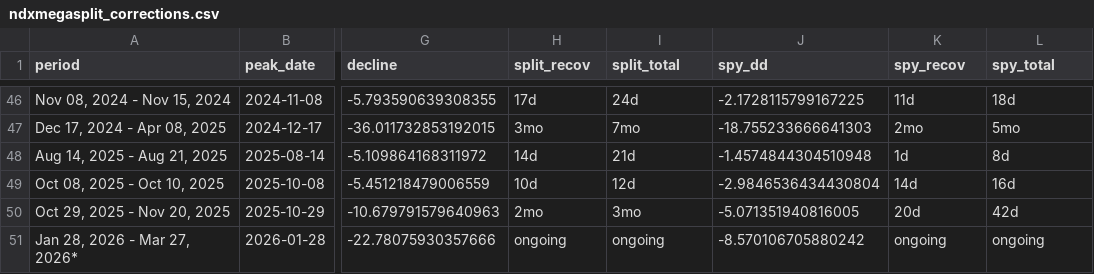
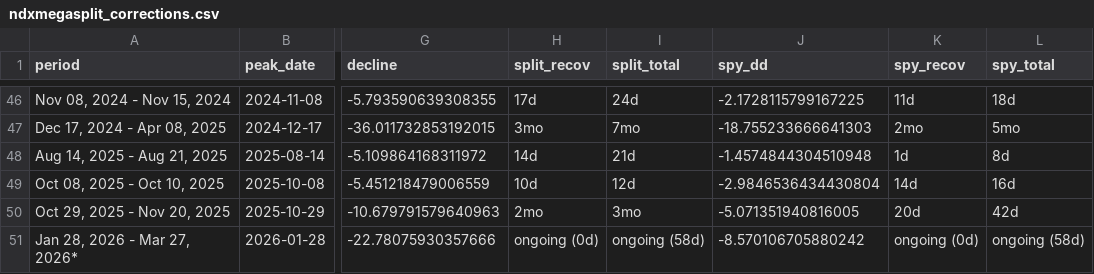
Before and after one commit to Acelogic/Testfol-MarginStresser, a CSV file: data/ndx_simulation/data/results/ad_hoc/ndxmegasplit_corrections.csv, drawn as a sheet; only a part is shown, gaps mark what is left out; the diff names each change by its address in the sheet, - before the commit and + after, or states it on an @@ line.

Commit message:
feat: add changelog to sidebar, update caches and docs
- Add versioned changelog (v1.0–v3.5) to sidebar below title
- Update corrections analysis output (column renames, new events)
- Add design spec and implementation plan for drawdowns tab
- Update price cache and official constituents

```diff
--- a/data/ndx_simulation/data/results/ad_hoc/ndxmegasplit_corrections.csv
+++ b/data/ndx_simulation/data/results/ad_hoc/ndxmegasplit_corrections.csv
-H51 (split_recov): ongoing
+H51 (split_recov): ongoing (0d)
-I51 (split_total): ongoing
+I51 (split_total): ongoing (58d)
-K51 (spy_recov): ongoing
+K51 (spy_recov): ongoing (0d)
-L51 (spy_total): ongoing
+L51 (spy_total): ongoing (58d)
```
Also changed, not shown: 8 other files.
